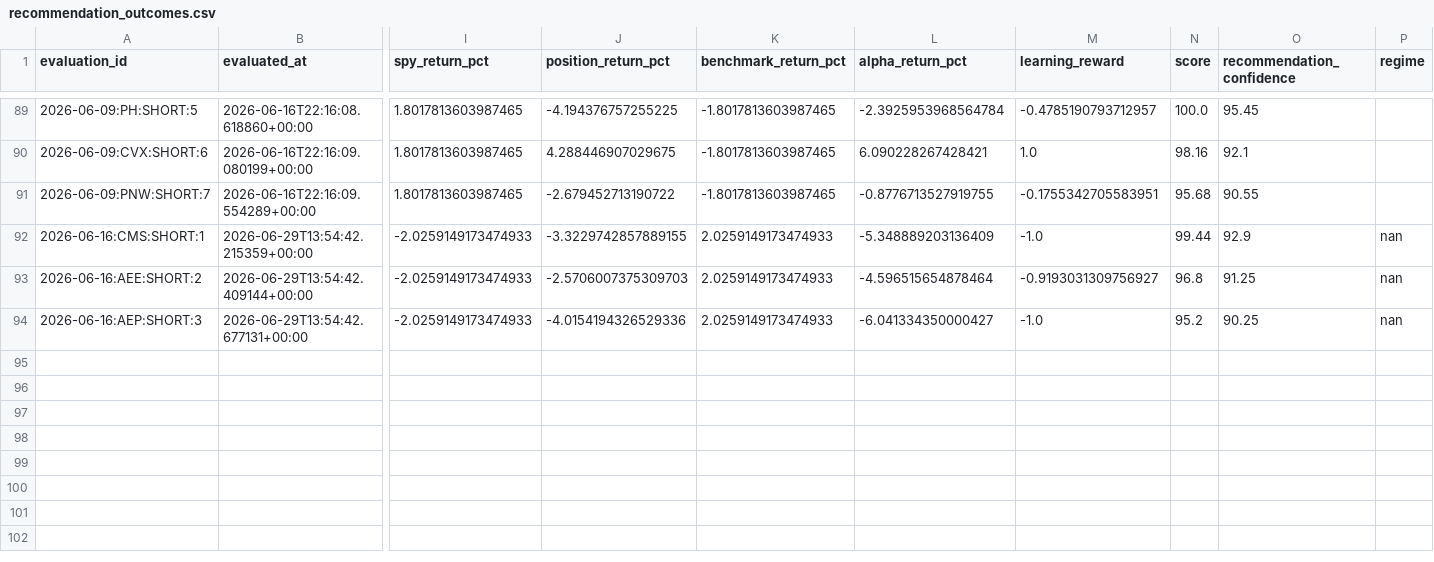
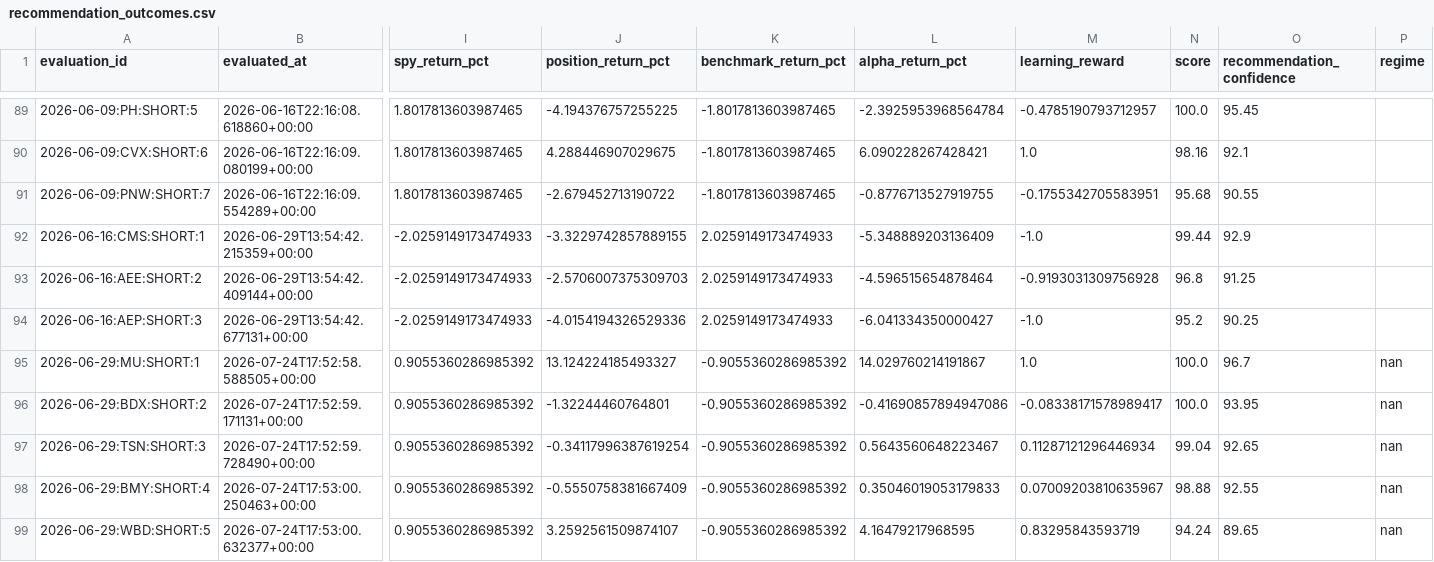
Before and after one commit to kbnawalakha/stock-v4-bot, a CSV file: recommendation_outcomes.csv, drawn as a sheet; only a part is shown, gaps mark what is left out; rows hold the shown columns only; the diff names each change by its address in the sheet, - before the commit and + after, or states it on an @@ line.

```diff
--- a/recommendation_outcomes.csv
+++ b/recommendation_outcomes.csv
-P92:P94 (regime): nan
+P92:P94 (regime): (empty)
-M93 (learning_reward): -0.9193031309756927
+M93 (learning_reward): -0.9193031309756928
+row 95: 2026-06-29:MU:SHORT:1 | 2026-07-24T17:52:58.588505+00:00 | 0.9055360286985392 | 13.124224185493327 | -0.9055360286985392 | 14.029760214191867 | 1.0 | 100.0 | 96.7 | nan
+row 96: 2026-06-29:BDX:SHORT:2 | 2026-07-24T17:52:59.171131+00:00 | 0.9055360286985392 | -1.32244460764801 | -0.9055360286985392 | -0.41690857894947086 | -0.08338171578989417 | 100.0 | 93.95 | nan
+row 97: 2026-06-29:TSN:SHORT:3 | 2026-07-24T17:52:59.728490+00:00 | 0.9055360286985392 | -0.34117996387619254 | -0.9055360286985392 | 0.5643560648223467 | 0.11287121296446934 | 99.04 | 92.65 | nan
+row 98: 2026-06-29:BMY:SHORT:4 | 2026-07-24T17:53:00.250463+00:00 | 0.9055360286985392 | -0.5550758381667409 | -0.9055360286985392 | 0.35046019053179833 | 0.07009203810635967 | 98.88 | 92.55 | nan
+row 99: 2026-06-29:WBD:SHORT:5 | 2026-07-24T17:53:00.632377+00:00 | 0.9055360286985392 | 3.2592561509874107 | -0.9055360286985392 | 4.16479217968595 | 0.83295843593719 | 94.24 | 89.65 | nan
```
Also changed, not shown: predictions.csv, 1 other file.
